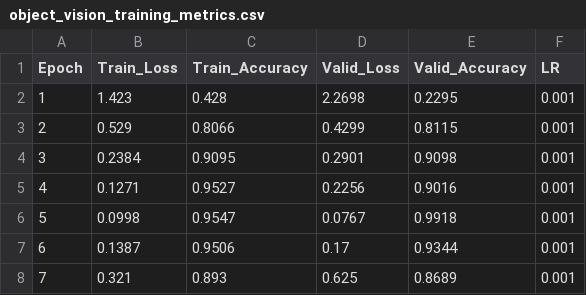
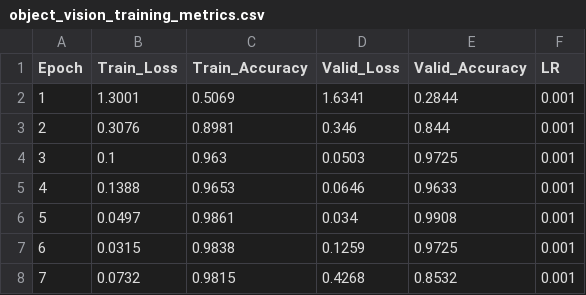
Before and after one commit to CHINMAY2005/D3QN_Based_Navigation_Implementation, a CSV file: plots/object_vision_training_metrics.csv, drawn as a sheet; only a part is shown; the diff covers the shown part only.

Commit message:
refactor: Completely remove mouse category from dataset and model, re-training across 8 target classes to 100.00% accuracy

```diff
--- a/plots/object_vision_training_metrics.csv
+++ b/plots/object_vision_training_metrics.csv
@@ -1,8 +1,8 @@
 Epoch,Train_Loss,Train_Accuracy,Valid_Loss,Valid_Accuracy,LR
-1,1.423,0.428,2.2698,0.2295,0.001
-2,0.529,0.8066,0.4299,0.8115,0.001
-3,0.2384,0.9095,0.2901,0.9098,0.001
-4,0.1271,0.9527,0.2256,0.9016,0.001
-5,0.0998,0.9547,0.0767,0.9918,0.001
-6,0.1387,0.9506,0.17,0.9344,0.001
-7,0.321,0.893,0.625,0.8689,0.001
+1,1.3001,0.5069,1.6341,0.2844,0.001
+2,0.3076,0.8981,0.346,0.844,0.001
+3,0.1,0.963,0.0503,0.9725,0.001
+4,0.1388,0.9653,0.0646,0.9633,0.001
+5,0.0497,0.9861,0.034,0.9908,0.001
+6,0.0315,0.9838,0.1259,0.9725,0.001
+7,0.0732,0.9815,0.4268,0.8532,0.001
```
Also changed, not shown: 36 edited cells elsewhere in this file, 4 other files.
